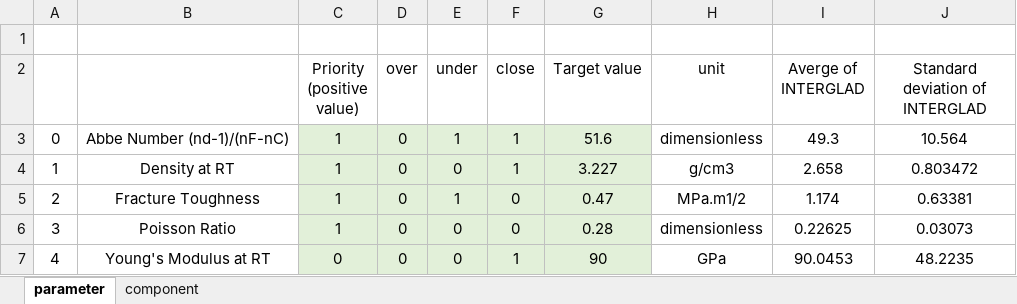
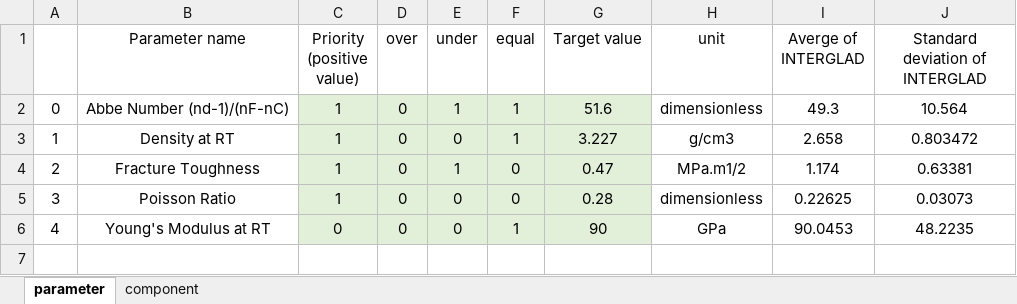
Before and after one commit to hori1537/generative-algorithms, an Excel workbook: ga_setting.xlsx, sheet parameter, drawn as a sheet; values as stored, in another font and other column widths than the file's, no borders; removed rows and columns are numbered as before the commit, all else as after; the diff names each change by its address in the sheet, - before the commit and + after, or states it on an @@ line.

Commit message:
Add files via upload

```diff
--- a/ga_setting.xlsx (sheet parameter)
+++ b/ga_setting.xlsx (sheet parameter)
-row 1: (empty)
-B1: (empty)
+B1: Parameter name
-F1: close
+F1: equal
```
Also changed, not shown: sheet component.
